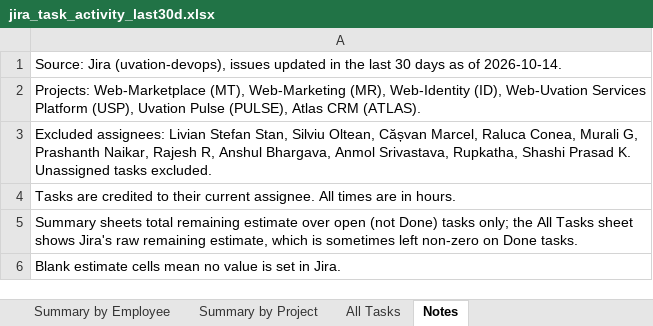
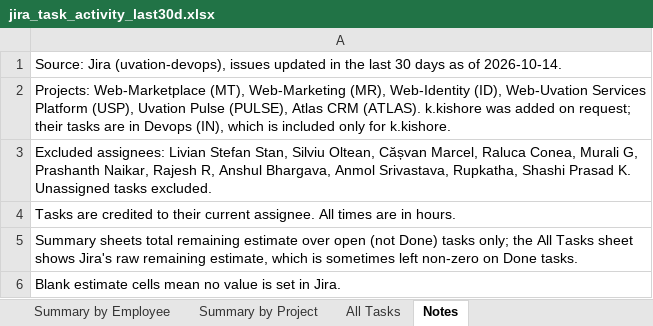
Before and after one commit to shashiprasad23/server, an Excel workbook: reports/jira_task_activity_last30d.xlsx, sheet Notes, drawn as a sheet; values as stored, in another font and other column widths than the file's, no borders; the diff names each change by its address in the sheet, - before the commit and + after, or states it on an @@ line.

```diff
--- a/reports/jira_task_activity_last30d.xlsx (sheet Notes)
+++ b/reports/jira_task_activity_last30d.xlsx (sheet Notes)
-A2: …CRM (ATLAS).
+A2: …CRM (ATLAS). k.kishore was added on request; their tasks are in Devops (IN), which is included only for k.kishore.
```
Also changed, not shown: sheet All Tasks, sheet Summary by Employee, sheet Summary by Project.
